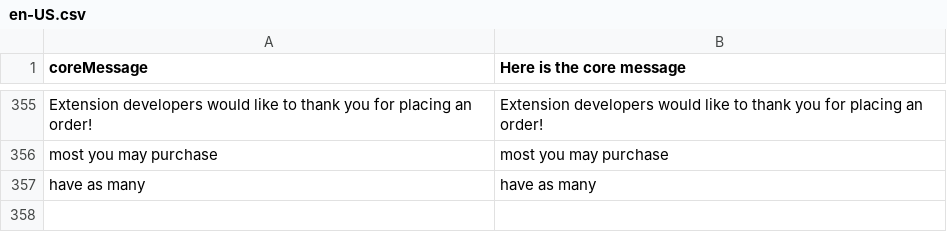
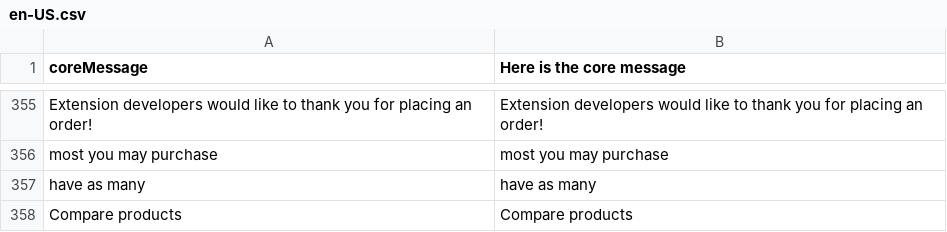
Before and after one commit to denis554/vue-storefront, a CSV file: core/i18n/resource/i18n/en-US.csv, drawn as a sheet; only a part is shown, gaps mark what is left out; the diff names each change by its address in the sheet, - before the commit and + after, or states it on an @@ line.

```diff
--- a/core/i18n/resource/i18n/en-US.csv
+++ b/core/i18n/resource/i18n/en-US.csv
+row 358: Compare products | Compare products
```
Also changed, not shown: 1 other file.
